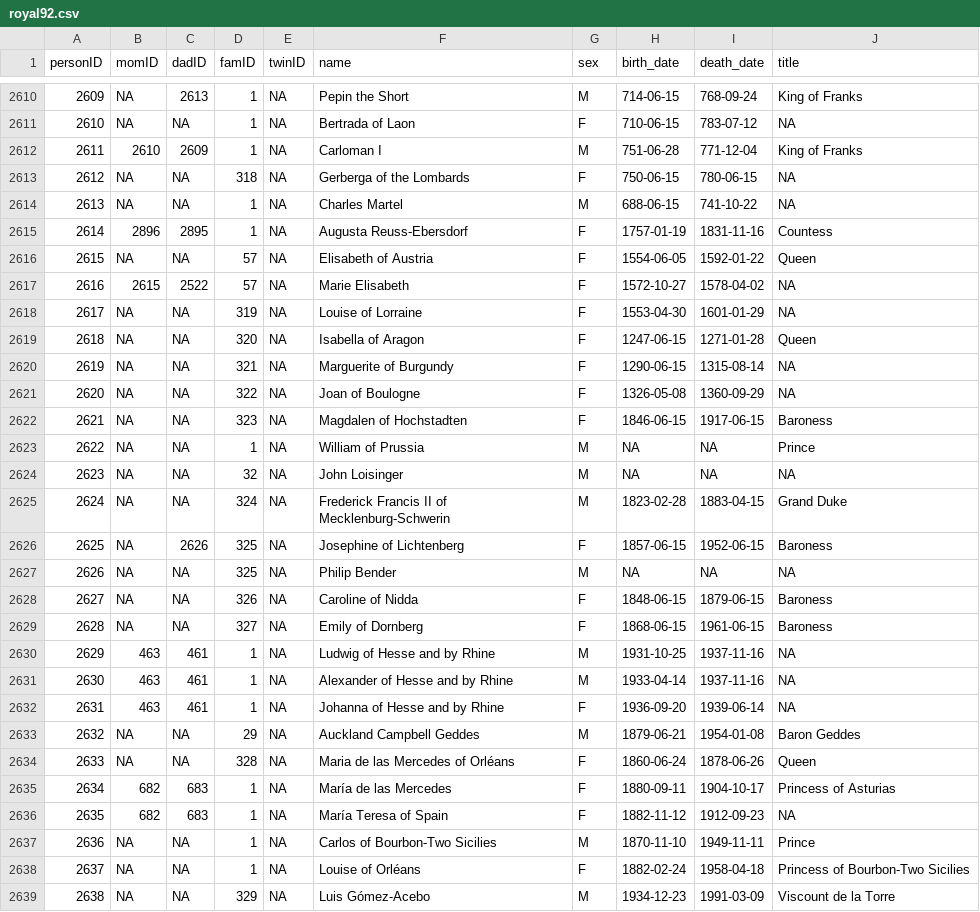
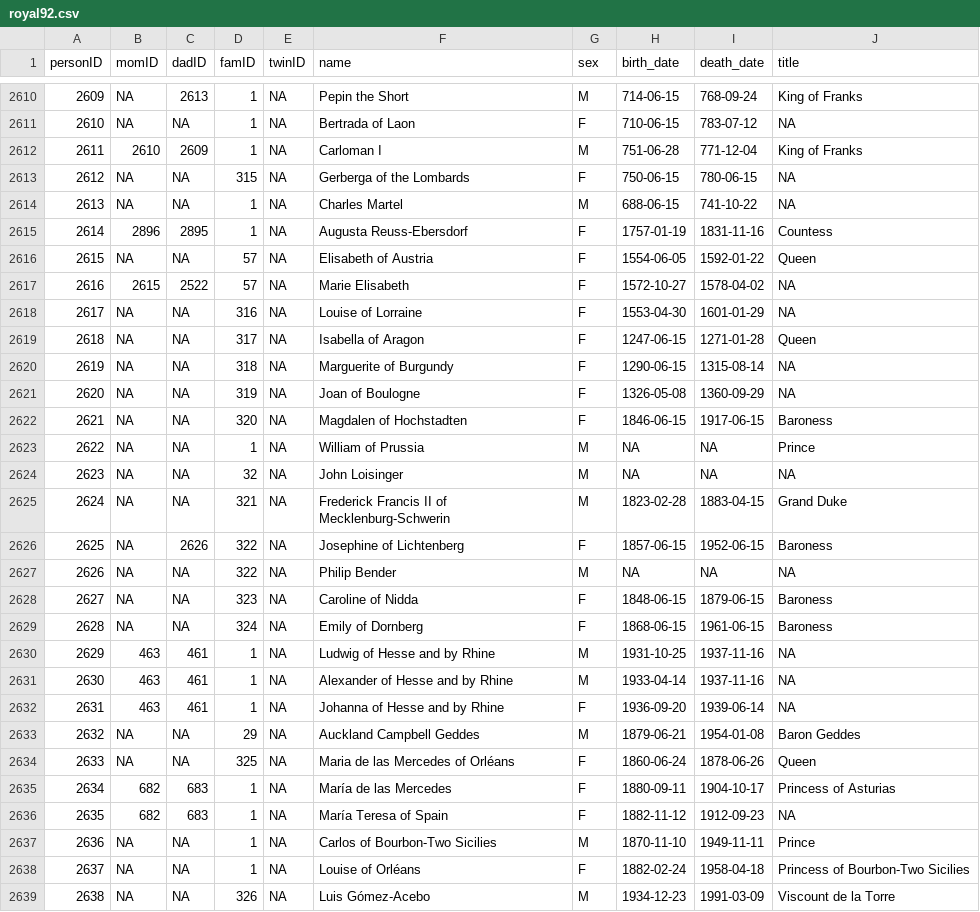
Before and after one commit to R-Computing-Lab/tidygedcom, a CSV file: data-raw/royal92/royal92.csv, drawn as a sheet; only a part is shown, gaps mark what is left out; the diff covers the shown part only.

```diff
--- a/data-raw/royal92/royal92.csv
+++ b/data-raw/royal92/royal92.csv
@@ -2612,3 +2612,3 @@ personID,momID,dadID,famID,twinID,name,sex,birth_date,death_date,title
 2611,2610,2609,1,NA,Carloman I,M,751-06-28,771-12-04,King of Franks
-2612,NA,NA,318,NA,Gerberga of the Lombards,F,750-06-15,780-06-15,NA
+2612,NA,NA,315,NA,Gerberga of the Lombards,F,750-06-15,780-06-15,NA
 2613,NA,NA,1,NA,Charles Martel,M,688-06-15,741-10-22,NA
@@ -2617,14 +2617,14 @@ personID,momID,dadID,famID,twinID,name,sex,birth_date,death_date,title
 2616,2615,2522,57,NA,Marie Elisabeth,F,1572-10-27,1578-04-02,NA
-2617,NA,NA,319,NA,Louise of Lorraine,F,1553-04-30,1601-01-29,NA
-2618,NA,NA,320,NA,Isabella of Aragon,F,1247-06-15,1271-01-28,Queen
-2619,NA,NA,321,NA,Marguerite of Burgundy,F,1290-06-15,1315-08-14,NA
-2620,NA,NA,322,NA,Joan of Boulogne,F,1326-05-08,1360-09-29,NA
-2621,NA,NA,323,NA,Magdalen of Hochstadten,F,1846-06-15,1917-06-15,Baroness
+2617,NA,NA,316,NA,Louise of Lorraine,F,1553-04-30,1601-01-29,NA
+2618,NA,NA,317,NA,Isabella of Aragon,F,1247-06-15,1271-01-28,Queen
+2619,NA,NA,318,NA,Marguerite of Burgundy,F,1290-06-15,1315-08-14,NA
+2620,NA,NA,319,NA,Joan of Boulogne,F,1326-05-08,1360-09-29,NA
+2621,NA,NA,320,NA,Magdalen of Hochstadten,F,1846-06-15,1917-06-15,Baroness
 2622,NA,NA,1,NA,William of Prussia,M,NA,NA,Prince
 2623,NA,NA,32,NA,John Loisinger,M,NA,NA,NA
-2624,NA,NA,324,NA,Frederick Francis II of Mecklenburg-Schwerin,M,1823-02-28,1883-04-15,Grand Duke
-2625,NA,2626,325,NA,Josephine of Lichtenberg,F,1857-06-15,1952-06-15,Baroness
-2626,NA,NA,325,NA,Philip Bender,M,NA,NA,NA
-2627,NA,NA,326,NA,Caroline of Nidda,F,1848-06-15,1879-06-15,Baroness
-2628,NA,NA,327,NA,Emily of Dornberg,F,1868-06-15,1961-06-15,Baroness
+2624,NA,NA,321,NA,Frederick Francis II of Mecklenburg-Schwerin,M,1823-02-28,1883-04-15,Grand Duke
+2625,NA,2626,322,NA,Josephine of Lichtenberg,F,1857-06-15,1952-06-15,Baroness
+2626,NA,NA,322,NA,Philip Bender,M,NA,NA,NA
+2627,NA,NA,323,NA,Caroline of Nidda,F,1848-06-15,1879-06-15,Baroness
+2628,NA,NA,324,NA,Emily of Dornberg,F,1868-06-15,1961-06-15,Baroness
 2629,463,461,1,NA,Ludwig of Hesse and by Rhine,M,1931-10-25,1937-11-16,NA
@@ -2633,3 +2633,3 @@ personID,momID,dadID,famID,twinID,name,sex,birth_date,death_date,title
 2632,NA,NA,29,NA,Auckland Campbell Geddes,M,1879-06-21,1954-01-08,Baron Geddes
-2633,NA,NA,328,NA,Maria de las Mercedes of Orléans,F,1860-06-24,1878-06-26,Queen
+2633,NA,NA,325,NA,Maria de las Mercedes of Orléans,F,1860-06-24,1878-06-26,Queen
 2634,682,683,1,NA,María de las Mercedes,F,1880-09-11,1904-10-17,Princess of Asturias
@@ -2638,2 +2638,2 @@ personID,momID,dadID,famID,twinID,name,sex,birth_date,death_date,title
 2637,NA,NA,1,NA,Louise of Orléans,F,1882-02-24,1958-04-18,Princess of Bourbon-Two Sicilies
-2638,NA,NA,329,NA,Luis Gómez-Acebo,M,1934-12-23,1991-03-09,Viscount de la Torre
+2638,NA,NA,326,NA,Luis Gómez-Acebo,M,1934-12-23,1991-03-09,Viscount de la Torre
```
Also changed, not shown: 176 edited cells elsewhere in this file, 2 other files.
